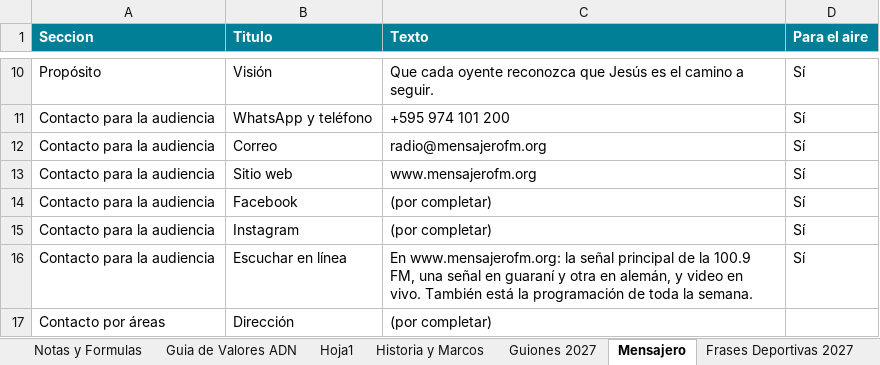
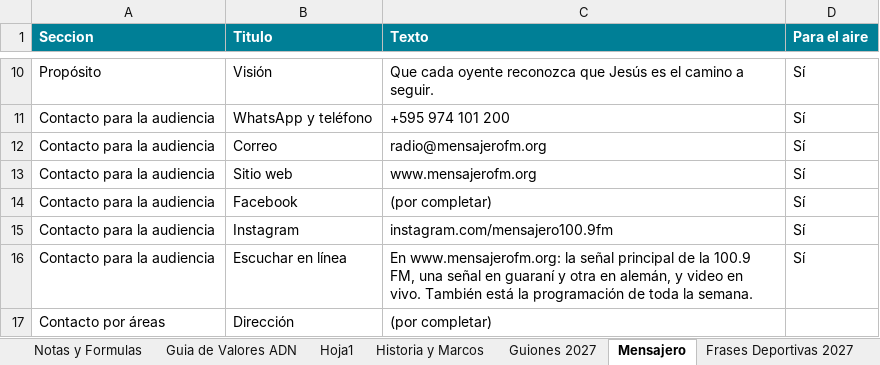
Before and after one commit to richarhrojas-ai/Sunset-app, an Excel workbook: mensajero/content/planillas/Mensajero_TemasMacro_2027.xlsx, sheet Mensajero, drawn as a sheet; only a part is shown, gaps mark what is left out; values as stored, in another font and other column widths than the file's, no borders; the diff names each change by its address in the sheet, - before the commit and + after, or states it on an @@ line.

```diff
--- a/mensajero/content/planillas/Mensajero_TemasMacro_2027.xlsx (sheet Mensajero)
+++ b/mensajero/content/planillas/Mensajero_TemasMacro_2027.xlsx (sheet Mensajero)
-C15 (Texto): (por completar)
+C15 (Texto): instagram.com/mensajero100.9fm
```
Also changed, not shown: 4 other files.
